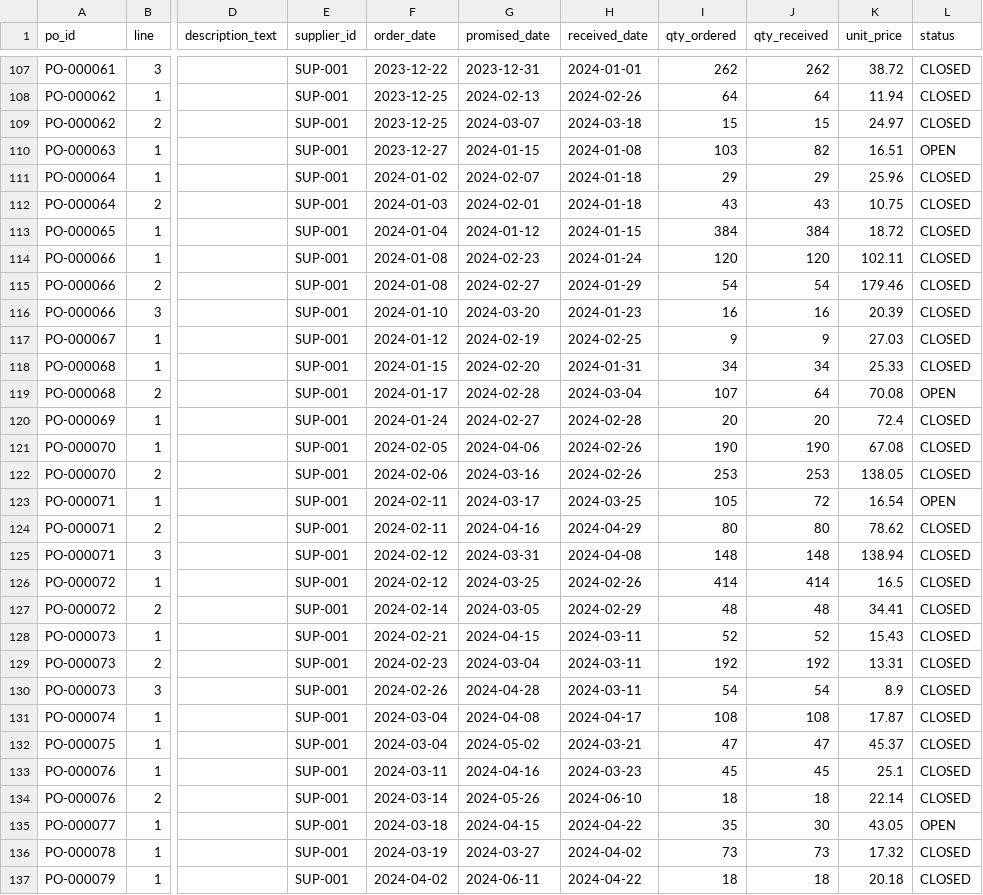
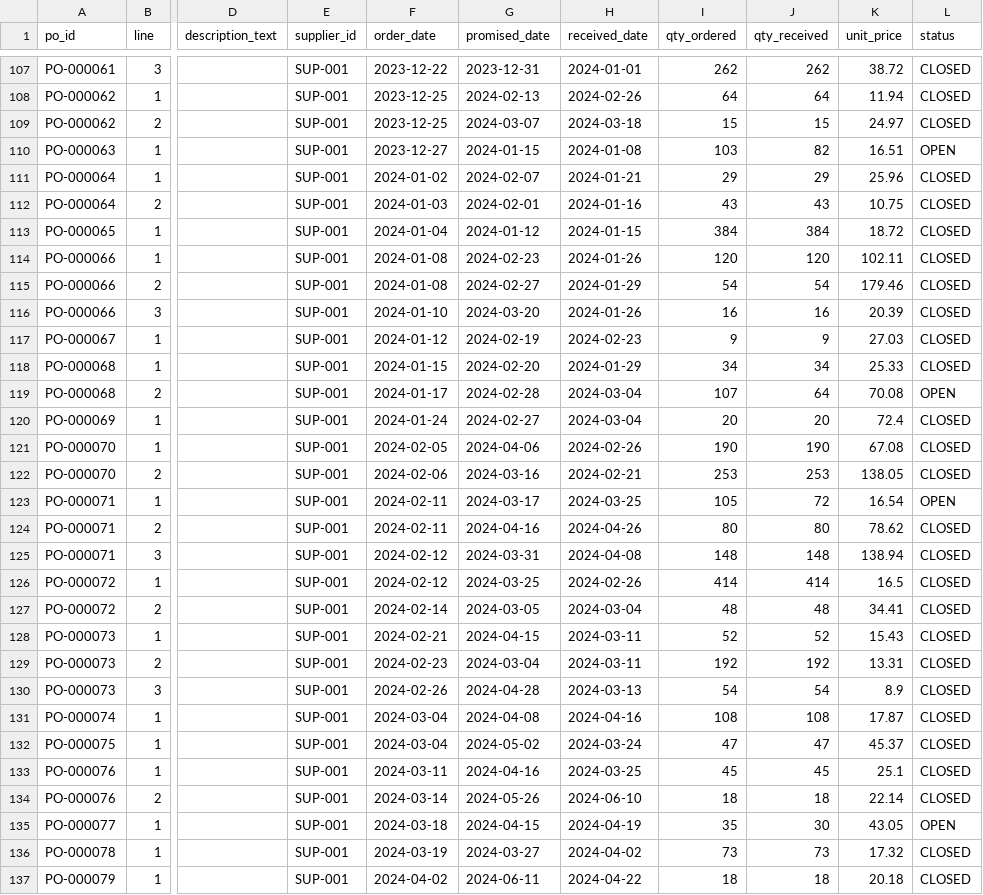
Before and after one commit to brimsystems/mfg-inventory-forecast, a CSV file: data_source/samples/erp/purchase_orders_sample.csv, drawn as a sheet; only a part is shown, gaps mark what is left out; the diff covers the shown part only; the diff names each change by its address in the sheet, - before the commit and + after, or states it on an @@ line.

```diff
--- a/data_source/samples/erp/purchase_orders_sample.csv
+++ b/data_source/samples/erp/purchase_orders_sample.csv
-H111 (received_date): 2024-01-18
+H111 (received_date): 2024-01-21
-H112 (received_date): 2024-01-18
+H112 (received_date): 2024-01-16
-H114 (received_date): 2024-01-24
+H114 (received_date): 2024-01-26
-H116 (received_date): 2024-01-23
+H116 (received_date): 2024-01-26
-H117 (received_date): 2024-02-25
+H117 (received_date): 2024-02-23
-H118 (received_date): 2024-01-31
+H118 (received_date): 2024-01-29
-H120 (received_date): 2024-02-28
+H120 (received_date): 2024-03-04
-H122 (received_date): 2024-02-26
+H122 (received_date): 2024-02-21
-H124 (received_date): 2024-04-29
+H124 (received_date): 2024-04-26
-H127 (received_date): 2024-02-29
+H127 (received_date): 2024-03-04
-H130 (received_date): 2024-03-11
+H130 (received_date): 2024-03-13
-H131 (received_date): 2024-04-17
+H131 (received_date): 2024-04-16
-H132 (received_date): 2024-03-21
+H132 (received_date): 2024-03-24
-H133 (received_date): 2024-03-23
+H133 (received_date): 2024-03-25
-H135 (received_date): 2024-04-22
+H135 (received_date): 2024-04-19
```
Also changed, not shown: 66 edited cells elsewhere in this file, data_source/samples/erp/inventory_transactions_sample.csv, data_source/samples/erp/production_orders_sample.csv, 12 other files.
